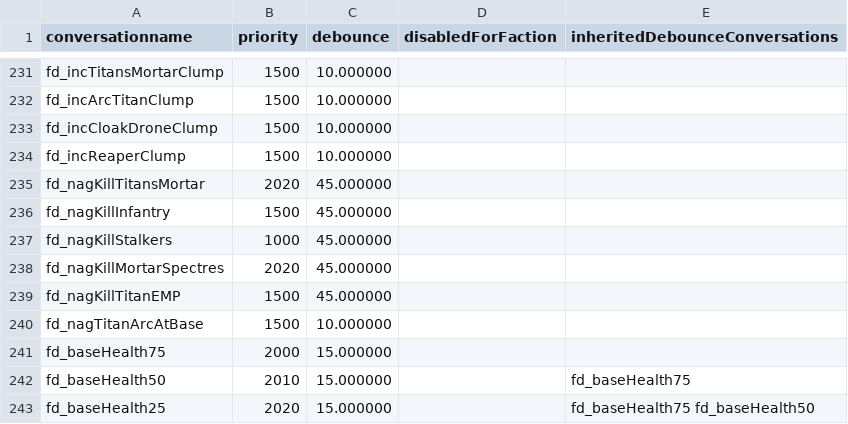
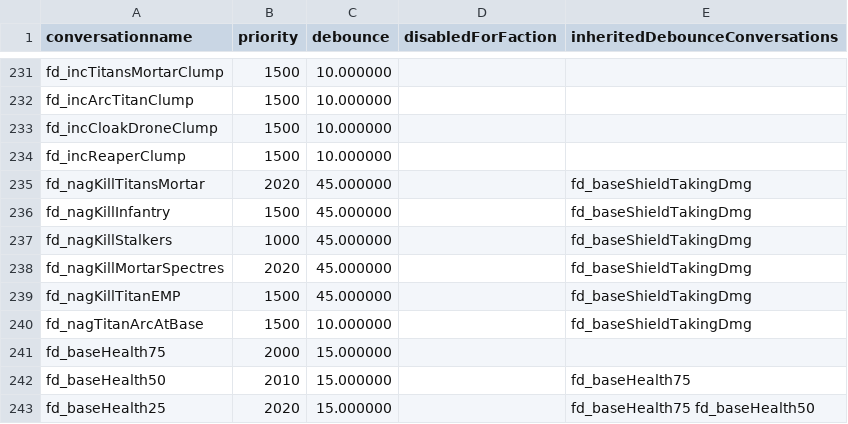
Before and after one commit to R2Northstar/NorthstarMods, a CSV file: Northstar.CustomServers/mod/scripts/datatable/faction_dialogue.csv, drawn as a sheet; only a part is shown, gaps mark what is left out.

Commit message:
Don't interrupt speeches about special enemies damaging harvester to normal damage

```diff
--- a/Northstar.CustomServers/mod/scripts/datatable/faction_dialogue.csv
+++ b/Northstar.CustomServers/mod/scripts/datatable/faction_dialogue.csv
@@ -234,8 +234,8 @@ conversationname,priority,debounce,disabledForFaction,inheritedDebounceConversat
 "fd_incReaperClump",1500,10.000000,"",""
-"fd_nagKillTitansMortar",2020,45.000000,"",""
-"fd_nagKillInfantry",1500,45.000000,"",""
-"fd_nagKillStalkers",1000,45.000000,"",""
-"fd_nagKillMortarSpectres",2020,45.000000,"",""
-"fd_nagKillTitanEMP",1500,45.000000,"",""
-"fd_nagTitanArcAtBase",1500,10.000000,"",""
+"fd_nagKillTitansMortar",2020,45.000000,"","fd_baseShieldTakingDmg"
+"fd_nagKillInfantry",1500,45.000000,"","fd_baseShieldTakingDmg"
+"fd_nagKillStalkers",1000,45.000000,"","fd_baseShieldTakingDmg"
+"fd_nagKillMortarSpectres",2020,45.000000,"","fd_baseShieldTakingDmg"
+"fd_nagKillTitanEMP",1500,45.000000,"","fd_baseShieldTakingDmg"
+"fd_nagTitanArcAtBase",1500,10.000000,"","fd_baseShieldTakingDmg"
 "fd_baseHealth75",2000,15.000000,"",""
```
